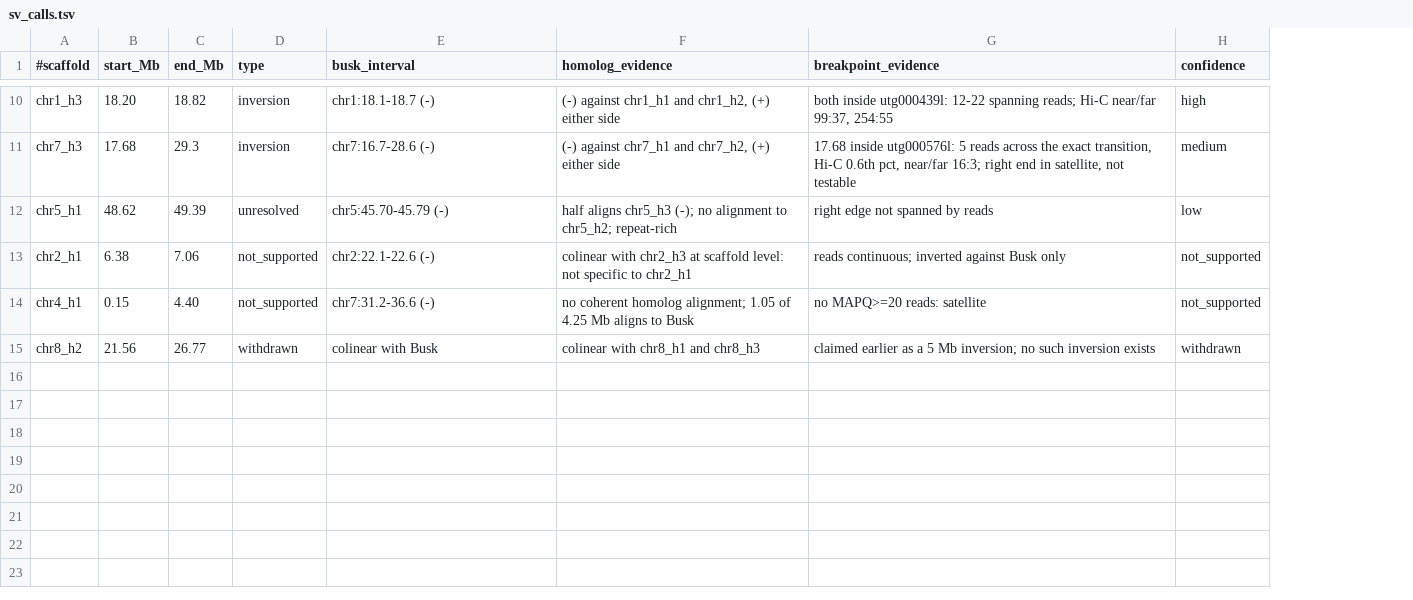
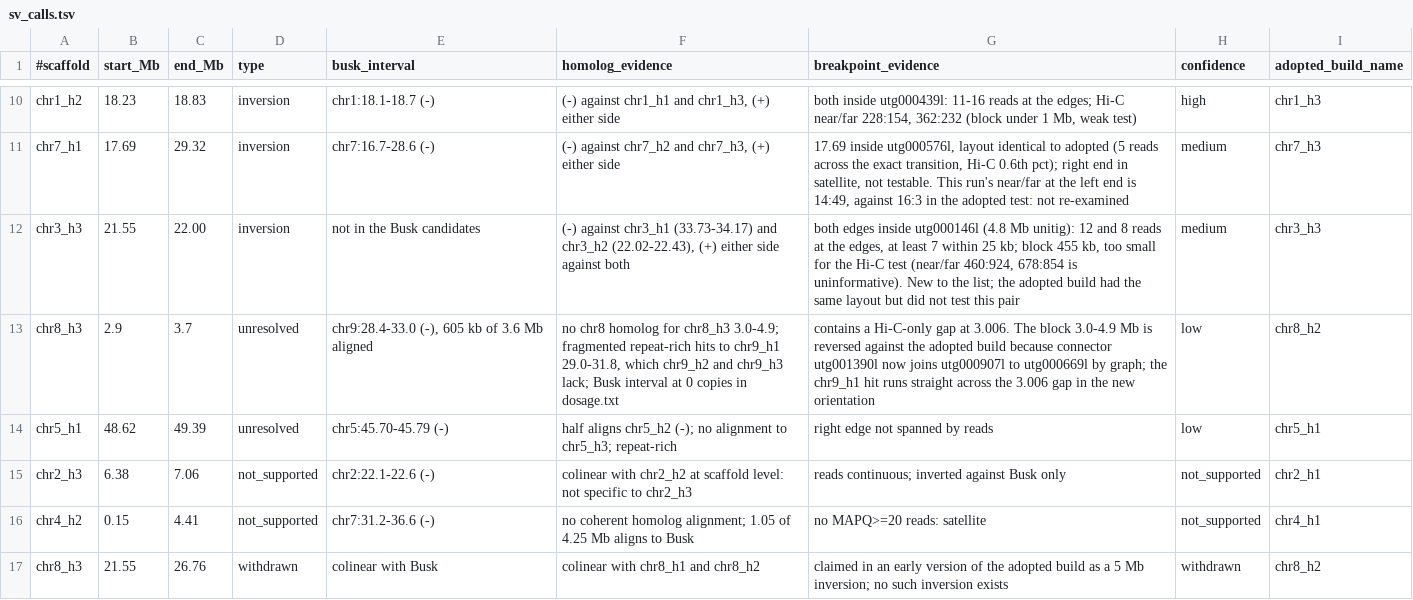
Before and after one commit to zkstewart/agentssembler, a TSV file: examples/13Q010/sv_calls.tsv, drawn as a sheet; only a part is shown, gaps mark what is left out; addresses are those after the commit; the diff covers the shown part only; the diff names each change by its address in the sheet, - before the commit and + after, or states it on an @@ line.

```diff
--- a/examples/13Q010/sv_calls.tsv
+++ b/examples/13Q010/sv_calls.tsv
+column I (adopted_build_name), rows 10-11: chr1_h3 | chr7_h3; rows 14-17: chr5_h1 | chr2_h1 | chr4_h1 | chr8_h2
-A10 (#scaffold): chr1_h3
+A10 (#scaffold): chr1_h2
-B10 (start_Mb): 18.20
+B10 (start_Mb): 18.23
-C10 (end_Mb): 18.82
+C10 (end_Mb): 18.83
-F10 (homolog_evidence): …chr1_h1 and chr1_h2, (+) either…
+F10 (homolog_evidence): …chr1_h1 and chr1_h3, (+) either…
-G10 (breakpoint_evidence): …inside utg000439l: 12-22 spanning reads; Hi-C near/far 99:37, 254:55
+G10 (breakpoint_evidence): …inside utg000439l: 11-16 reads at the edges; Hi-C near/far 228:154, 362:232 (block under 1 Mb, weak test)
-A11 (#scaffold): chr7_h3
+A11 (#scaffold): chr7_h1
-B11 (start_Mb): 17.68
+B11 (start_Mb): 17.69
-C11 (end_Mb): 29.3
+C11 (end_Mb): 29.32
-F11 (homolog_evidence): (-) against chr7_h1 and chr7_h2, (+) either…
+F11 (homolog_evidence): (-) against chr7_h2 and chr7_h3, (+) either…
-G11 (breakpoint_evidence): 17.68 inside utg000576l: 5 reads across the exact transition, Hi-C 0.6th pct, near/far 16:3; right end in satellite, not testable
+G11 (breakpoint_evidence): 17.69 inside utg000576l, layout identical to adopted (5 reads across the exact transition, Hi-C 0.6th pct); right end in satellite, not testable. This run's near/far at the left end is 14:49, against 16:3 in the adopted test: not re-examined
+row 12: chr3_h3 | 21.55 | 22.00 | inversion | not in the Busk candidates | (-) against chr3_h1 (33.73-34.17) and chr3_h2 (22.02-22.43), (+) either side against both | both edges inside utg000146l (4.8 Mb unitig): 12 and 8 reads at the edges, at least 7 within 25 kb; block 455 kb, too small for the Hi-C test (near/far 460:924, 678:854 is uninformative). New to the list; the adopted build had the same layout but did not test this pair | medium | chr3_h3
+row 13: chr8_h3 | 2.9 | 3.7 | unresolved | chr9:28.4-33.0 (-), 605 kb of 3.6 Mb aligned | no chr8 homolog for chr8_h3 3.0-4.9; fragmented repeat-rich hits to chr9_h1 29.0-31.8, which chr9_h2 and chr9_h3 lack; Busk interval at 0 copies in dosage.txt | contains a Hi-C-only gap at 3.006. The block 3.0-4.9 Mb is reversed against the adopted build because connector utg001390l now joins utg000907l to utg000669l by graph; the chr9_h1 hit runs straight across the 3.006 gap in the new orientation | low | chr8_h2
-F14 (homolog_evidence): half aligns chr5_h3 (-); no alignment to chr5_h2; repeat-rich
+F14 (homolog_evidence): half aligns chr5_h2 (-); no alignment to chr5_h3; repeat-rich
-A15 (#scaffold): chr2_h1
+A15 (#scaffold): chr2_h3
-F15 (homolog_evidence): colinear with chr2_h3 at scaffold level: not specific to chr2_h1
+F15 (homolog_evidence): colinear with chr2_h2 at scaffold level: not specific to chr2_h3
-A16 (#scaffold): chr4_h1
+A16 (#scaffold): chr4_h2
-C16 (end_Mb): 4.40
+C16 (end_Mb): 4.41
-A17 (#scaffold): chr8_h2
+A17 (#scaffold): chr8_h3
-B17 (start_Mb): 21.56
+B17 (start_Mb): 21.55
-C17 (end_Mb): 26.77
+C17 (end_Mb): 26.76
-F17 (homolog_evidence): colinear with chr8_h1 and chr8_h3
+F17 (homolog_evidence): colinear with chr8_h1 and chr8_h2
-G17 (breakpoint_evidence): claimed earlier as a…
+G17 (breakpoint_evidence): claimed in an early version of the adopted build as a…
```
Also changed, not shown: 27 edited cells elsewhere in this file, examples/13Q010/join_changes.tsv, examples/WatsonsChoice/curation_targets.tsv, 12 other files.
